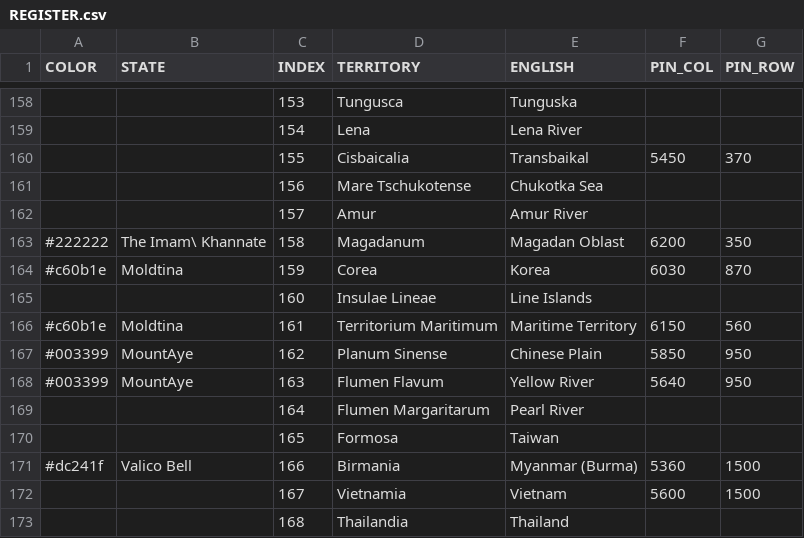
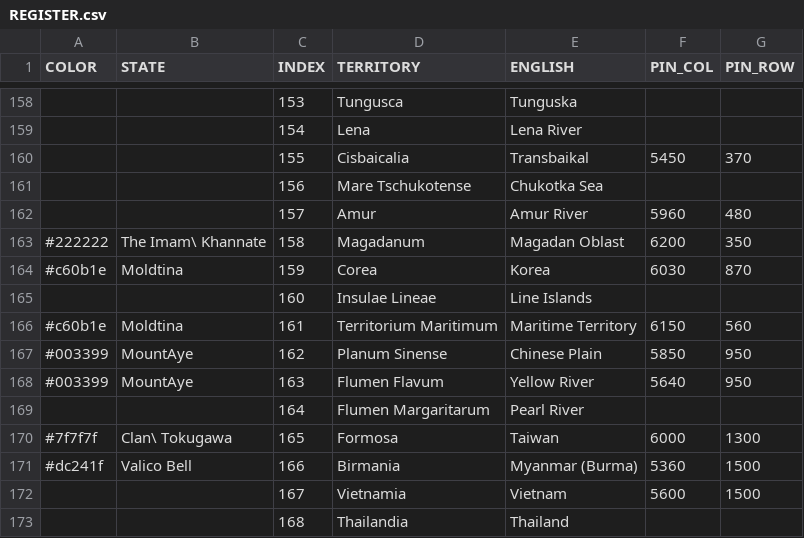
Before and after one commit to MountAye/map-nationstates-philosophers, a CSV file: REGISTER.csv, drawn as a sheet; only a part is shown, gaps mark what is left out.

```diff
--- a/REGISTER.csv
+++ b/REGISTER.csv
@@ -161,3 +161,3 @@ COLOR,STATE,INDEX,TERRITORY,ENGLISH,PIN_COL,PIN_ROW
 ,,156,Mare Tschukotense,Chukotka Sea,,
-,,157,Amur,Amur River,,
+,,157,Amur,Amur River,5960,480
 #222222,The Imam\ Khannate,158,Magadanum,Magadan Oblast,6200,350
@@ -169,3 +169,3 @@ COLOR,STATE,INDEX,TERRITORY,ENGLISH,PIN_COL,PIN_ROW
 ,,164,Flumen Margaritarum,Pearl River,,
-,,165,Formosa,Taiwan,,
+#7f7f7f,Clan\ Tokugawa,165,Formosa,Taiwan,6000,1300
 #dc241f,Valico Bell,166,Birmania,Myanmar (Burma),5360,1500
```
Also changed, not shown: 2 other files.
